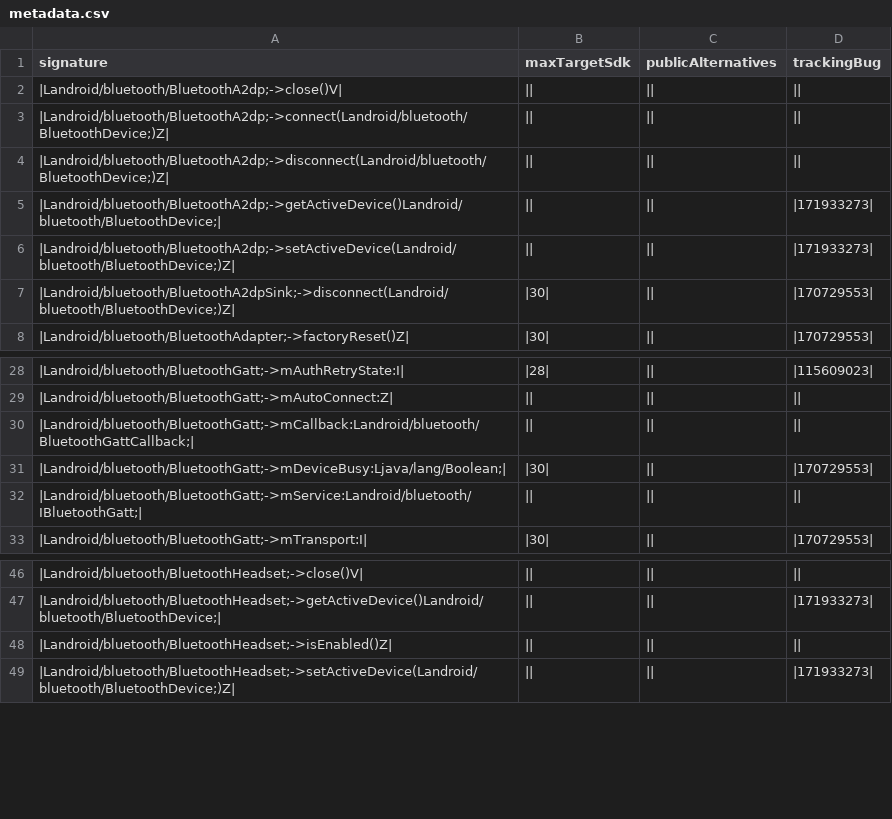
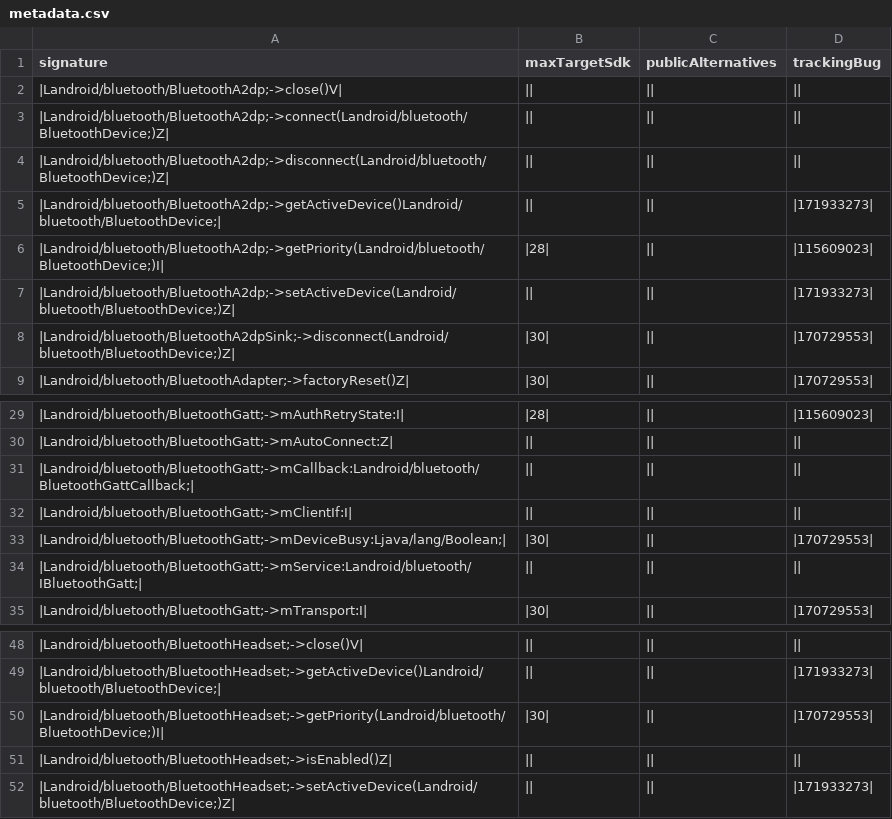
Before and after one commit to msft-mirror-aosp/platform.prebuilts.module_sdk.Bluetooth, a CSV file: current/hiddenapi/metadata.csv, drawn as a sheet; only a part is shown, gaps mark what is left out.

```diff
--- a/current/hiddenapi/metadata.csv
+++ b/current/hiddenapi/metadata.csv
@@ -5,2 +5,3 @@ signature,maxTargetSdk,publicAlternatives,trackingBug
 |Landroid/bluetooth/BluetoothA2dp;->getActiveDevice()Landroid/bluetooth/BluetoothDevice;|,||,||,|171933273|
+|Landroid/bluetooth/BluetoothA2dp;->getPriority(Landroid/bluetooth/BluetoothDevice;)I|,|28|,||,|115609023|
 |Landroid/bluetooth/BluetoothA2dp;->setActiveDevice(Landroid/bluetooth/BluetoothDevice;)Z|,||,||,|171933273|
@@ -30,2 +31,3 @@ signature,maxTargetSdk,publicAlternatives,trackingBug
 |Landroid/bluetooth/BluetoothGatt;->mCallback:Landroid/bluetooth/BluetoothGattCallback;|,||,||,||
+|Landroid/bluetooth/BluetoothGatt;->mClientIf:I|,||,||,||
 |Landroid/bluetooth/BluetoothGatt;->mDeviceBusy:Ljava/lang/Boolean;|,|30|,||,|170729553|
@@ -47,2 +49,3 @@ signature,maxTargetSdk,publicAlternatives,trackingBug
 |Landroid/bluetooth/BluetoothHeadset;->getActiveDevice()Landroid/bluetooth/BluetoothDevice;|,||,||,|171933273|
+|Landroid/bluetooth/BluetoothHeadset;->getPriority(Landroid/bluetooth/BluetoothDevice;)I|,|30|,||,|170729553|
 |Landroid/bluetooth/BluetoothHeadset;->isEnabled()Z|,||,||,||
```
Also changed, not shown: current/hiddenapi/annotation-flags.csv, 17 other files.
